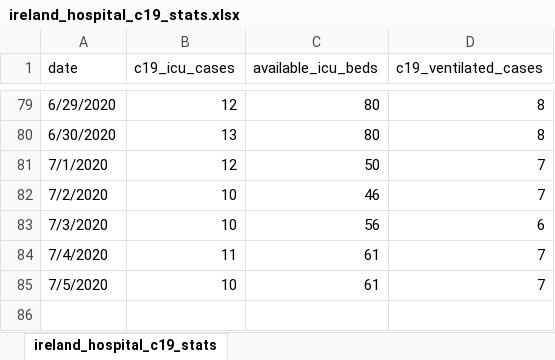
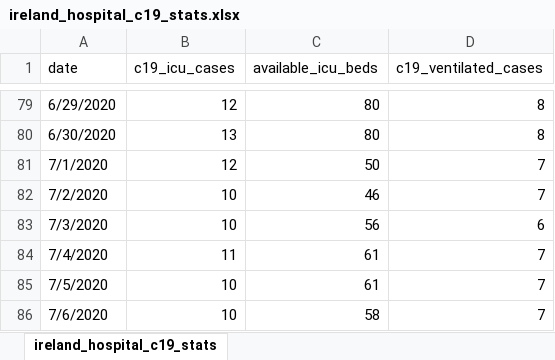
Before and after one commit to davidrelihan/ireland_covid19_analysis, an Excel workbook: data/ireland_hospital_c19_stats.xlsx, sheet ireland_hospital_c19_stats, drawn as a sheet; only a part is shown, gaps mark what is left out; values as stored, in another font and other column widths than the file's, no borders; the diff names each change by its address in the sheet, - before the commit and + after, or states it on an @@ line.

Commit message:
data updates

```diff
--- a/data/ireland_hospital_c19_stats.xlsx (sheet ireland_hospital_c19_stats)
+++ b/data/ireland_hospital_c19_stats.xlsx (sheet ireland_hospital_c19_stats)
+row 86: 7/6/2020 | 10 | 58 | 7
```
